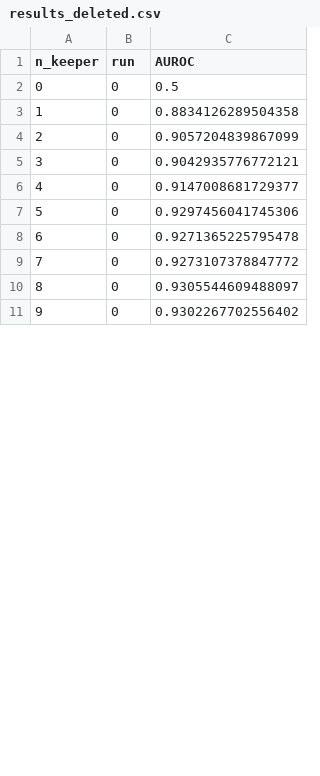
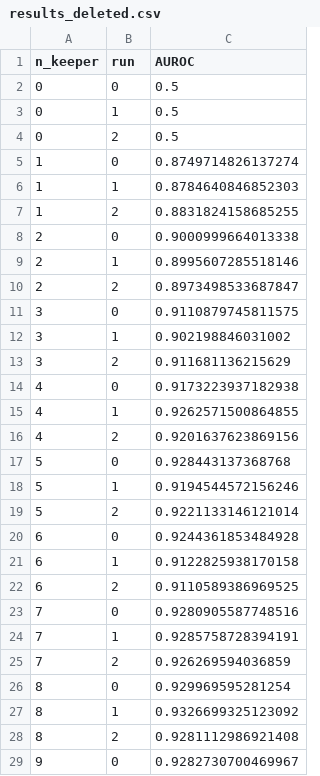
Before and after one commit to MoritzAlkofer/SpikeDeletion, a CSV file: Models/gen_ref_rep/results_deleted.csv, drawn as a sheet; only a part is shown; the diff covers the shown part only.

```diff
--- a/Models/gen_ref_rep/results_deleted.csv
+++ b/Models/gen_ref_rep/results_deleted.csv
@@ -2,10 +2,28 @@ n_keeper,run,AUROC
 0,0,0.5
-1,0,0.8834126289504358
-2,0,0.9057204839867099
-3,0,0.9042935776772121
-4,0,0.9147008681729377
-5,0,0.9297456041745306
-6,0,0.9271365225795478
-7,0,0.9273107378847772
-8,0,0.9305544609488097
-9,0,0.9302267702556402
+0,1,0.5
+0,2,0.5
+1,0,0.8749714826137274
+1,1,0.8784640846852303
+1,2,0.8831824158685255
+2,0,0.9000999664013338
+2,1,0.8995607285518146
+2,2,0.8973498533687847
+3,0,0.9110879745811575
+3,1,0.902198846031002
+3,2,0.911681136215629
+4,0,0.9173223937182938
+4,1,0.9262571500864855
+4,2,0.9201637623869156
+5,0,0.928443137368768
+5,1,0.9194544572156246
+5,2,0.9221133146121014
+6,0,0.9244361853484928
+6,1,0.9122825938170158
+6,2,0.9110589386969525
+7,0,0.9280905587748516
+7,1,0.9285758728394191
+7,2,0.926269594036859
+8,0,0.929969595281254
+8,1,0.9326699325123092
+8,2,0.9281112986921408
+9,0,0.9282730700469967
```
Also changed, not shown: 22 added rows and 9 edited cells elsewhere in this file, 12 other files.
